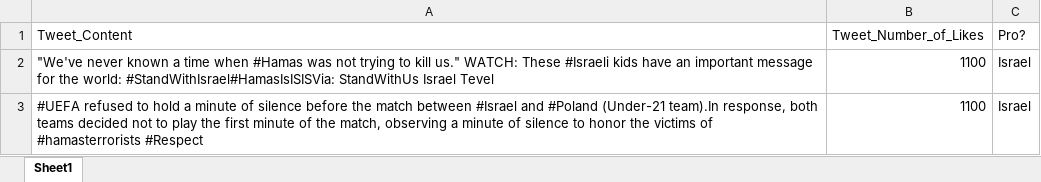
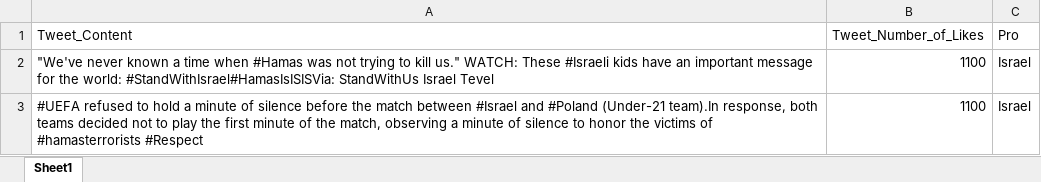
Before and after one commit to rosenfa/ai, an Excel workbook: hashtags.xlsx, sheet Sheet1, drawn as a sheet; only a part is shown; values as stored, in another font and other column widths than the file's, no borders; the diff names each change by its address in the sheet, - before the commit and + after, or states it on an @@ line.

Commit message:
Add files via upload

```diff
--- a/hashtags.xlsx (sheet Sheet1)
+++ b/hashtags.xlsx (sheet Sheet1)
-C1: Pro?
+C1: Pro
```
